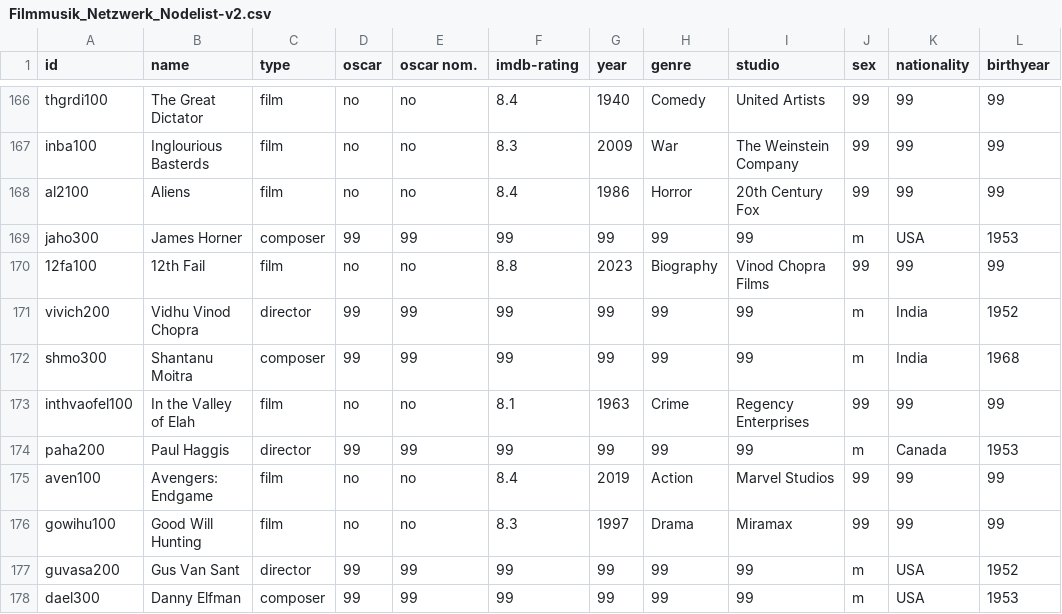
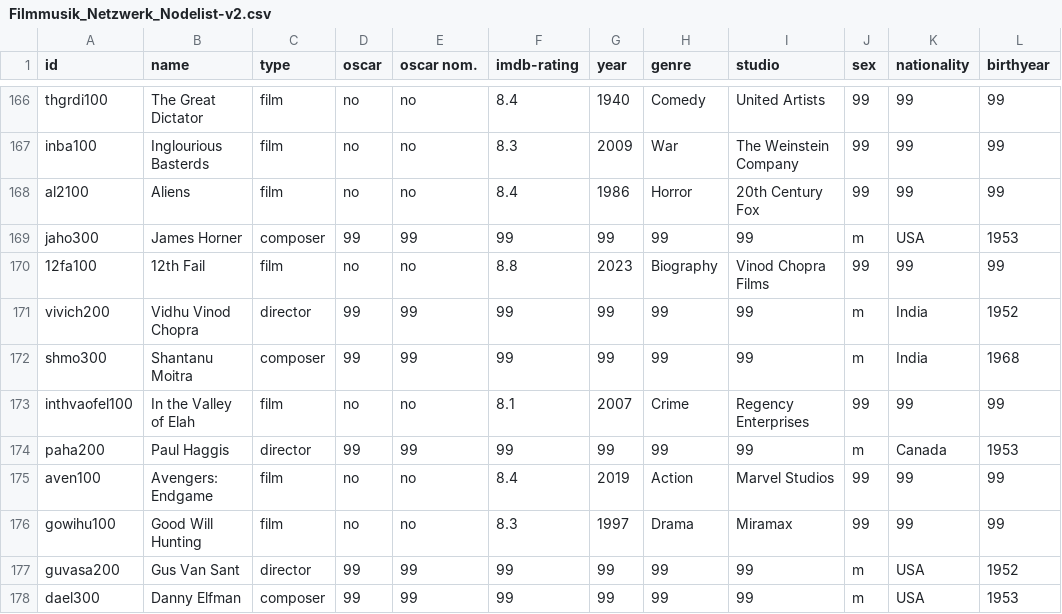
Before and after one commit to st106uni/Netzwerkanalyse-Filmmusik-Abgabe-1-Sandhu, a CSV file: Filmmusik_Netzwerk_Nodelist-v2.csv, drawn as a sheet; only a part is shown, gaps mark what is left out.

Commit message:
Update Filmmusik_Netzwerk_Nodelist-v2.csv

```diff
--- a/Filmmusik_Netzwerk_Nodelist-v2.csv
+++ b/Filmmusik_Netzwerk_Nodelist-v2.csv
@@ -172,3 +172,3 @@ vivich200,Vidhu Vinod Chopra,director,99,99,99,99,99,99,m,India,1952
 shmo300,Shantanu Moitra,composer,99,99,99,99,99,99,m,India,1968
-inthvaofel100,In the Valley of Elah,film,no,no,8.1,1963,Crime,Regency Enterprises,99,99,99
+inthvaofel100,In the Valley of Elah,film,no,no,8.1,2007,Crime,Regency Enterprises,99,99,99
 paha200,Paul Haggis,director,99,99,99,99,99,99,m,Canada          ,1953
```
